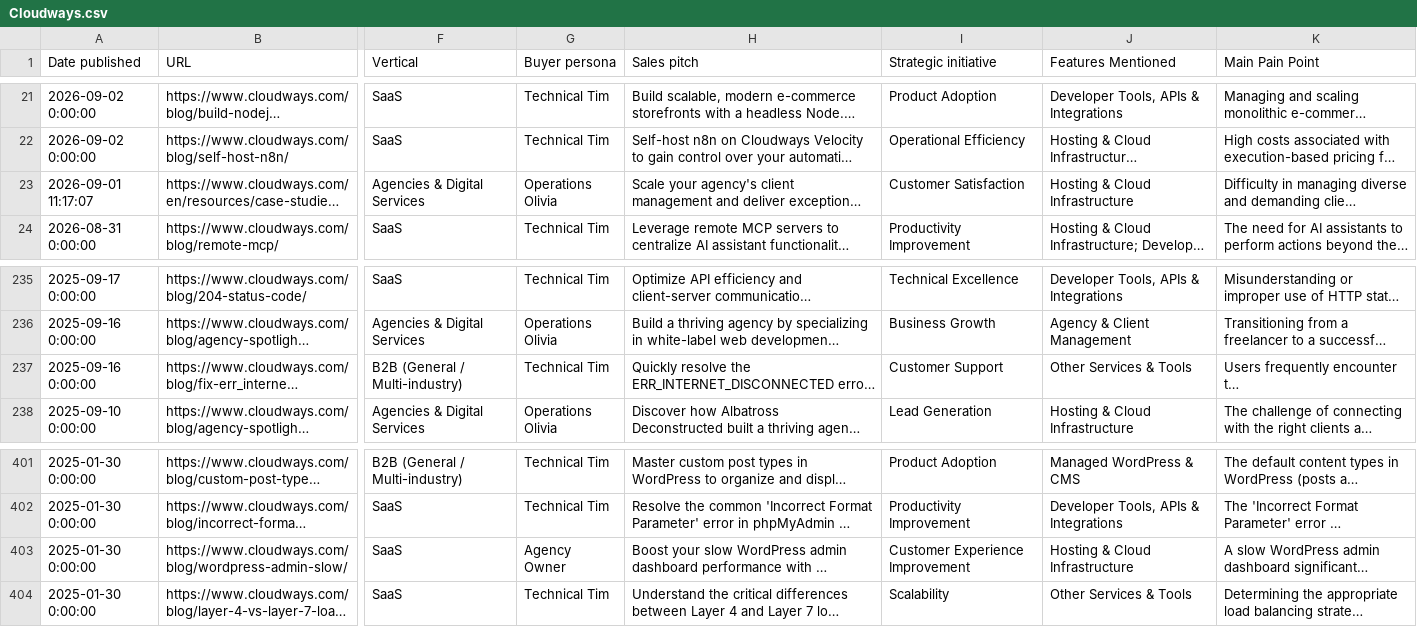
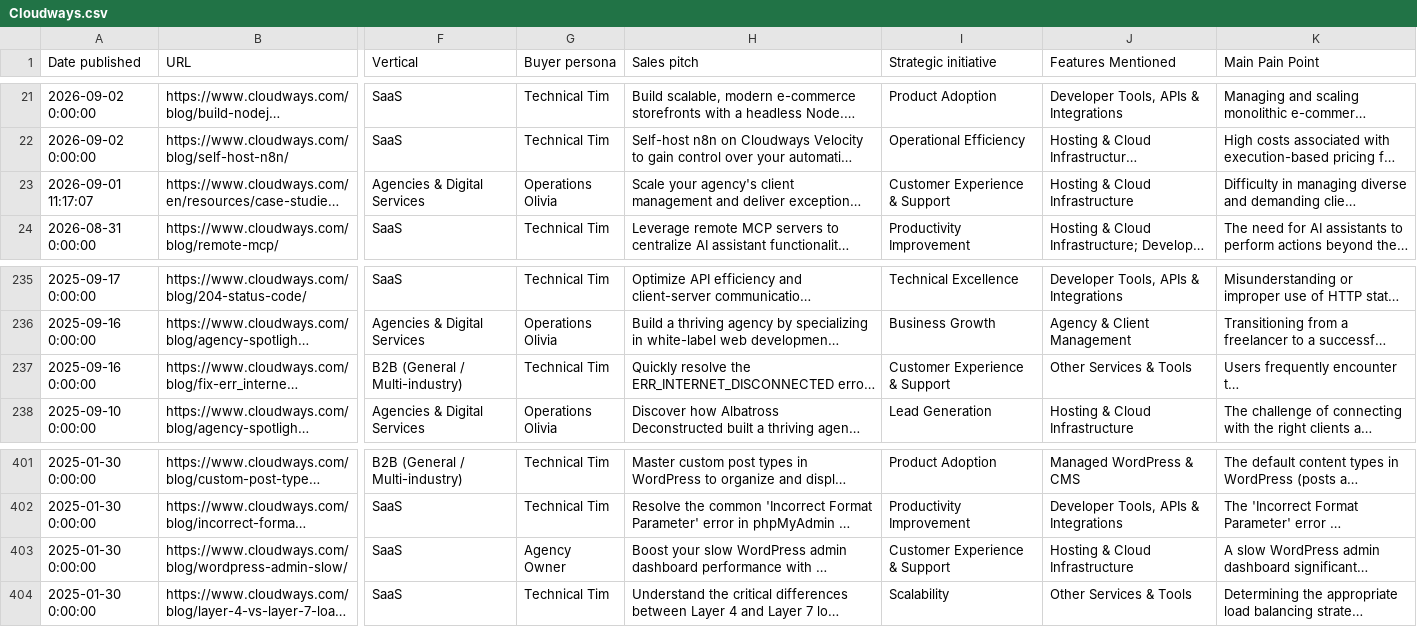
Before and after one commit to carlodaniele/content-intelligence-dashboard, a CSV file: data/Cloudways.csv, drawn as a sheet; only a part is shown, gaps mark what is left out; long unchanged cells end in …; the diff names each change by its address in the sheet, - before the commit and + after, or states it on an @@ line.

```diff
--- a/data/Cloudways.csv
+++ b/data/Cloudways.csv
-I23 (Strategic initiative): Customer Satisfaction
+I23 (Strategic initiative): Customer Experience & Support
-I237 (Strategic initiative): Customer Support
+I237 (Strategic initiative): Customer Experience & Support
-I403 (Strategic initiative): Customer Experience Improvement
+I403 (Strategic initiative): Customer Experience & Support
```
Also changed, not shown: data/Kinsta.csv, data/Pressable.csv, 2 other files.
